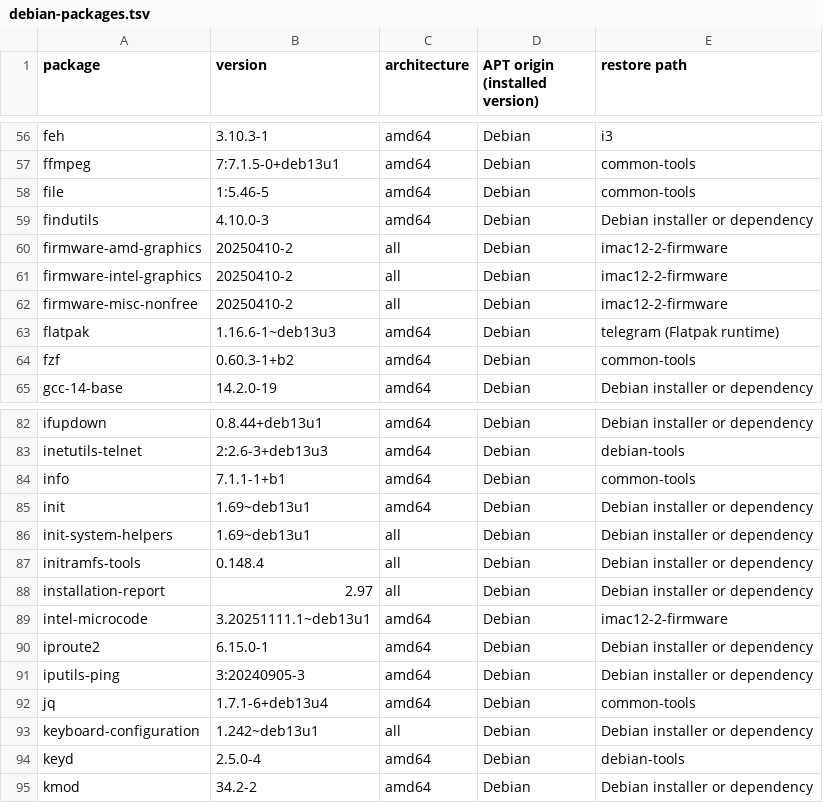
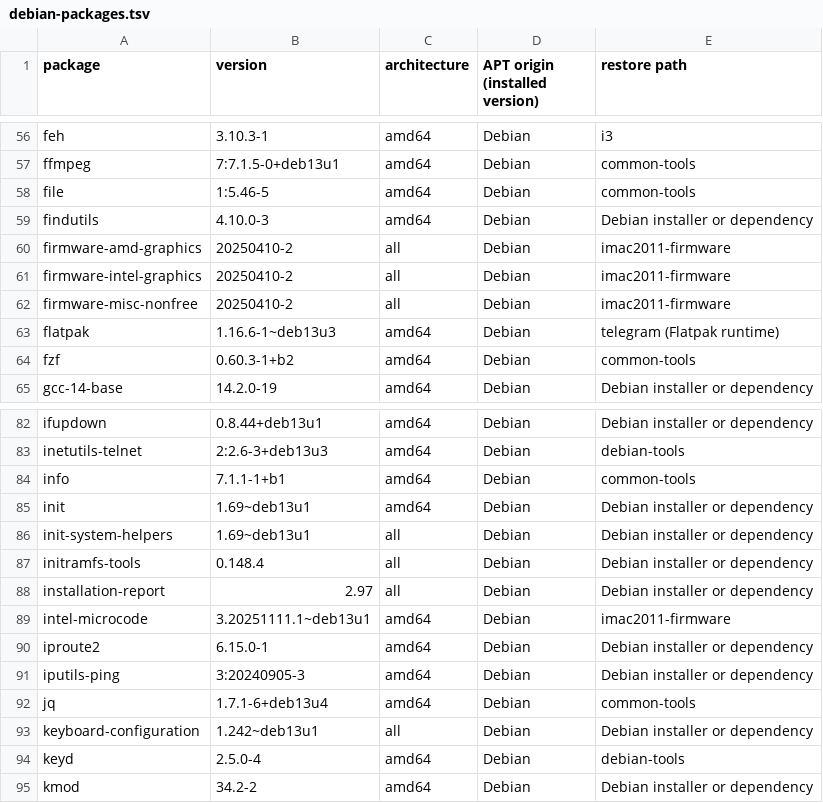
Before and after one commit to plam4u/dotfiles-linux, a TSV file: docs/debian-packages.tsv, drawn as a sheet; only a part is shown, gaps mark what is left out.

Commit message:
Rename iMac packages and bundle to imac2011

```diff
--- a/docs/debian-packages.tsv
+++ b/docs/debian-packages.tsv
@@ -59,5 +59,5 @@ file	1:5.46-5	amd64	Debian	common-tools
 findutils	4.10.0-3	amd64	Debian	Debian installer or dependency
-firmware-amd-graphics	20250410-2	all	Debian	imac12-2-firmware
-firmware-intel-graphics	20250410-2	all	Debian	imac12-2-firmware
-firmware-misc-nonfree	20250410-2	all	Debian	imac12-2-firmware
+firmware-amd-graphics	20250410-2	all	Debian	imac2011-firmware
+firmware-intel-graphics	20250410-2	all	Debian	imac2011-firmware
+firmware-misc-nonfree	20250410-2	all	Debian	imac2011-firmware
 flatpak	1.16.6-1~deb13u3	amd64	Debian	telegram (Flatpak runtime)
@@ -88,3 +88,3 @@ initramfs-tools	0.148.4	all	Debian	Debian installer or dependency
 installation-report	2.97	all	Debian	Debian installer or dependency
-intel-microcode	3.20251111.1~deb13u1	amd64	Debian	imac12-2-firmware
+intel-microcode	3.20251111.1~deb13u1	amd64	Debian	imac2011-firmware
 iproute2	6.15.0-1	amd64	Debian	Debian installer or dependency
```
Also changed, not shown: 16 other files.
